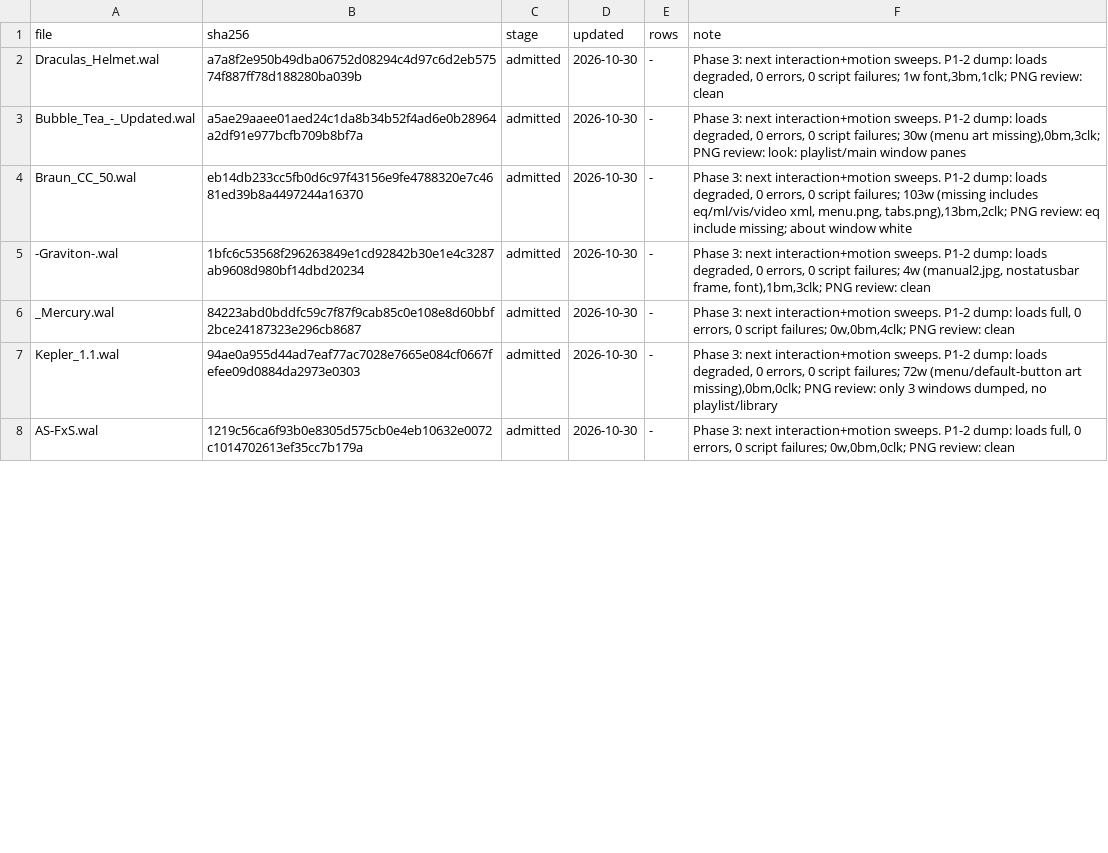
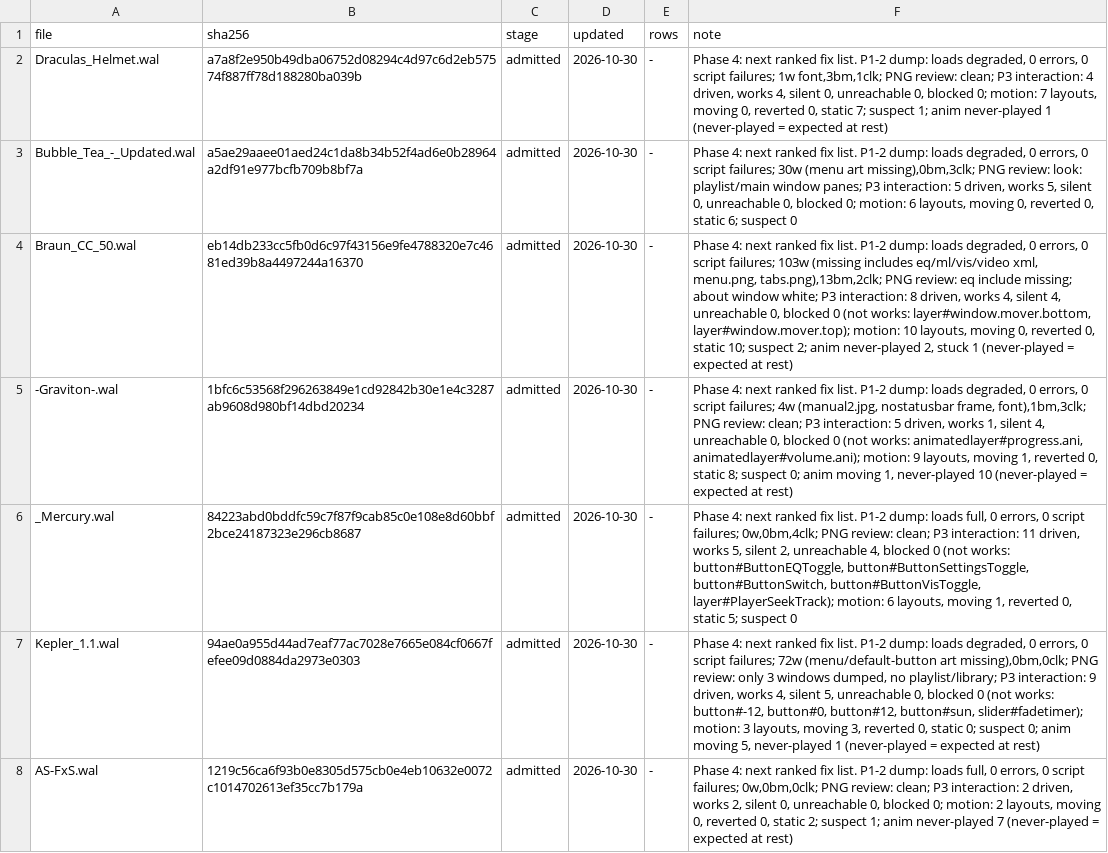
Before and after one commit to ad-repo/nullplayer, a TSV file: docs/winamp-modern/intakes/intake-5.tsv, drawn as a sheet; only a part is shown; the diff covers the shown part only.

```diff
--- a/docs/winamp-modern/intakes/intake-5.tsv
+++ b/docs/winamp-modern/intakes/intake-5.tsv
@@ -1,8 +1,8 @@
 file	sha256	stage	updated	rows	note
-Draculas_Helmet.wal	a7a8f2e950b49dba06752d08294c4d97c6d2eb57574f887ff78d188280ba039b	admitted	2026-10-30	-	Phase 3: next interaction+motion sweeps. P1-2 dump: loads degraded, 0 errors, 0 script failures; 1w font,3bm,1clk; PNG review: clean
-Bubble_Tea_-_Updated.wal	a5ae29aaee01aed24c1da8b34b52f4ad6e0b28964a2df91e977bcfb709b8bf7a	admitted	2026-10-30	-	Phase 3: next interaction+motion sweeps. P1-2 dump: loads degraded, 0 errors, 0 script failures; 30w (menu art missing),0bm,3clk; PNG review: look: playlist/main window panes
-Braun_CC_50.wal	eb14db233cc5fb0d6c97f43156e9fe4788320e7c4681ed39b8a4497244a16370	admitted	2026-10-30	-	Phase 3: next interaction+motion sweeps. P1-2 dump: loads degraded, 0 errors, 0 script failures; 103w (missing includes eq/ml/vis/video xml, menu.png, tabs.png),13bm,2clk; PNG review: eq include missing; about window white
--Graviton-.wal	1bfc6c53568f296263849e1cd92842b30e1e4c3287ab9608d980bf14dbd20234	admitted	2026-10-30	-	Phase 3: next interaction+motion sweeps. P1-2 dump: loads degraded, 0 errors, 0 script failures; 4w (manual2.jpg, nostatusbar frame, font),1bm,3clk; PNG review: clean
-_Mercury.wal	84223abd0bddfc59c7f87f9cab85c0e108e8d60bbf2bce24187323e296cb8687	admitted	2026-10-30	-	Phase 3: next interaction+motion sweeps. P1-2 dump: loads full, 0 errors, 0 script failures; 0w,0bm,4clk; PNG review: clean
-Kepler_1.1.wal	94ae0a955d44ad7eaf77ac7028e7665e084cf0667fefee09d0884da2973e0303	admitted	2026-10-30	-	Phase 3: next interaction+motion sweeps. P1-2 dump: loads degraded, 0 errors, 0 script failures; 72w (menu/default-button art missing),0bm,0clk; PNG review: only 3 windows dumped, no playlist/library
-AS-FxS.wal	1219c56ca6f93b0e8305d575cb0e4eb10632e0072c1014702613ef35cc7b179a	admitted	2026-10-30	-	Phase 3: next interaction+motion sweeps. P1-2 dump: loads full, 0 errors, 0 script failures; 0w,0bm,0clk; PNG review: clean
+Draculas_Helmet.wal	a7a8f2e950b49dba06752d08294c4d97c6d2eb57574f887ff78d188280ba039b	admitted	2026-10-30	-	Phase 4: next ranked fix list. P1-2 dump: loads degraded, 0 errors, 0 script failures; 1w font,3bm,1clk; PNG review: clean; P3 interaction: 4 driven, works 4, silent 0, unreachable 0, blocked 0; motion: 7 layouts, moving 0, reverted 0, static 7; suspect 1; anim never-played 1 (never-played = expected at rest)
+Bubble_Tea_-_Updated.wal	a5ae29aaee01aed24c1da8b34b52f4ad6e0b28964a2df91e977bcfb709b8bf7a	admitted	2026-10-30	-	Phase 4: next ranked fix list. P1-2 dump: loads degraded, 0 errors, 0 script failures; 30w (menu art missing),0bm,3clk; PNG review: look: playlist/main window panes; P3 interaction: 5 driven, works 5, silent 0, unreachable 0, blocked 0; motion: 6 layouts, moving 0, reverted 0, static 6; suspect 0
+Braun_CC_50.wal	eb14db233cc5fb0d6c97f43156e9fe4788320e7c4681ed39b8a4497244a16370	admitted	2026-10-30	-	Phase 4: next ranked fix list. P1-2 dump: loads degraded, 0 errors, 0 script failures; 103w (missing includes eq/ml/vis/video xml, menu.png, tabs.png),13bm,2clk; PNG review: eq include missing; about window white; P3 interaction: 8 driven, works 4, silent 4, unreachable 0, blocked 0 (not works: layer#window.mover.bottom, layer#window.mover.top); motion: 10 layouts, moving 0, reverted 0, static 10; suspect 2; anim never-played 2, stuck 1 (never-played = expected at rest)
+-Graviton-.wal	1bfc6c53568f296263849e1cd92842b30e1e4c3287ab9608d980bf14dbd20234	admitted	2026-10-30	-	Phase 4: next ranked fix list. P1-2 dump: loads degraded, 0 errors, 0 script failures; 4w (manual2.jpg, nostatusbar frame, font),1bm,3clk; PNG review: clean; P3 interaction: 5 driven, works 1, silent 4, unreachable 0, blocked 0 (not works: animatedlayer#progress.ani, animatedlayer#volume.ani); motion: 9 layouts, moving 1, reverted 0, static 8; suspect 0; anim moving 1, never-played 10 (never-played = expected at rest)
+_Mercury.wal	84223abd0bddfc59c7f87f9cab85c0e108e8d60bbf2bce24187323e296cb8687	admitted	2026-10-30	-	Phase 4: next ranked fix list. P1-2 dump: loads full, 0 errors, 0 script failures; 0w,0bm,4clk; PNG review: clean; P3 interaction: 11 driven, works 5, silent 2, unreachable 4, blocked 0 (not works: button#ButtonEQToggle, button#ButtonSettingsToggle, button#ButtonSwitch, button#ButtonVisToggle, layer#PlayerSeekTrack); motion: 6 layouts, moving 1, reverted 0, static 5; suspect 0
+Kepler_1.1.wal	94ae0a955d44ad7eaf77ac7028e7665e084cf0667fefee09d0884da2973e0303	admitted	2026-10-30	-	Phase 4: next ranked fix list. P1-2 dump: loads degraded, 0 errors, 0 script failures; 72w (menu/default-button art missing),0bm,0clk; PNG review: only 3 windows dumped, no playlist/library; P3 interaction: 9 driven, works 4, silent 5, unreachable 0, blocked 0 (not works: button#-12, button#0, button#12, button#sun, slider#fadetimer); motion: 3 layouts, moving 3, reverted 0, static 0; suspect 0; anim moving 5, never-played 1 (never-played = expected at rest)
+AS-FxS.wal	1219c56ca6f93b0e8305d575cb0e4eb10632e0072c1014702613ef35cc7b179a	admitted	2026-10-30	-	Phase 4: next ranked fix list. P1-2 dump: loads full, 0 errors, 0 script failures; 0w,0bm,0clk; PNG review: clean; P3 interaction: 2 driven, works 2, silent 0, unreachable 0, blocked 0; motion: 2 layouts, moving 0, reverted 0, static 2; suspect 1; anim never-played 7 (never-played = expected at rest)
```
Also changed, not shown: 19 edited cells elsewhere in this file.
